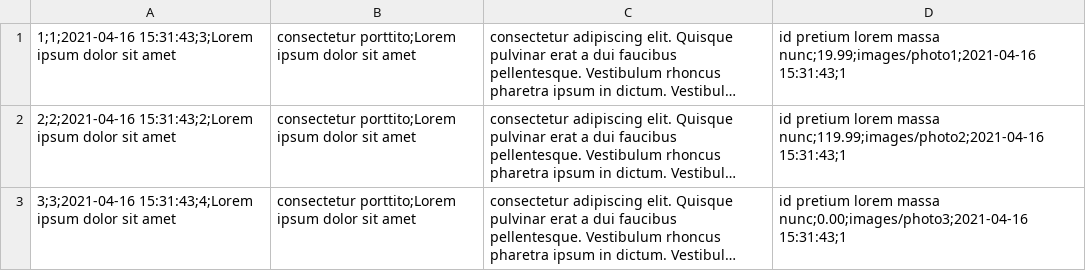
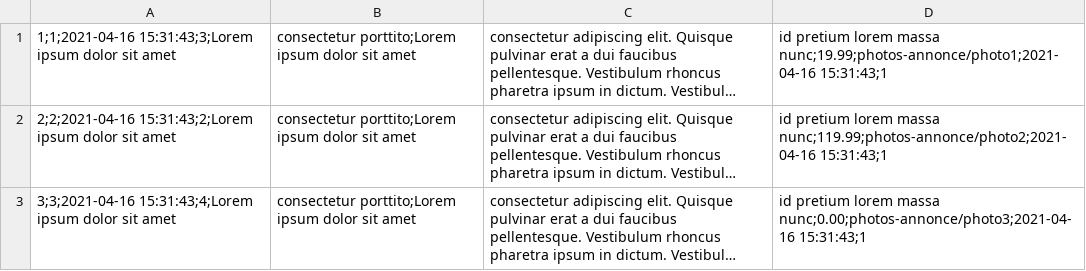
Before and after one commit to Demonmuffins28/ProjetFinal_Web, a CSV file: CreationBaseDeDonne/annonces.csv, drawn as a sheet; long unchanged cells end in …; the diff names each change by its address in the sheet, - before the commit and + after, or states it on an @@ line.

Commit message:
DesignPageAjoutAnnonce

```diff
--- a/CreationBaseDeDonne/annonces.csv
+++ b/CreationBaseDeDonne/annonces.csv
-D1: …lorem massa nunc;19.99;images/photo1;2021-04-16 15:31:43;1
+D1: …lorem massa nunc;19.99;photos-annonce/photo1;2021-04-16 15:31:43;1
-D2: …lorem massa nunc;119.99;images/photo2;2021-04-16 15:31:43;1
+D2: …lorem massa nunc;119.99;photos-annonce/photo2;2021-04-16 15:31:43;1
-D3: …lorem massa nunc;0.00;images/photo3;2021-04-16 15:31:43;1
+D3: …lorem massa nunc;0.00;photos-annonce/photo3;2021-04-16 15:31:43;1
```
Also changed, not shown: 6 other files.
